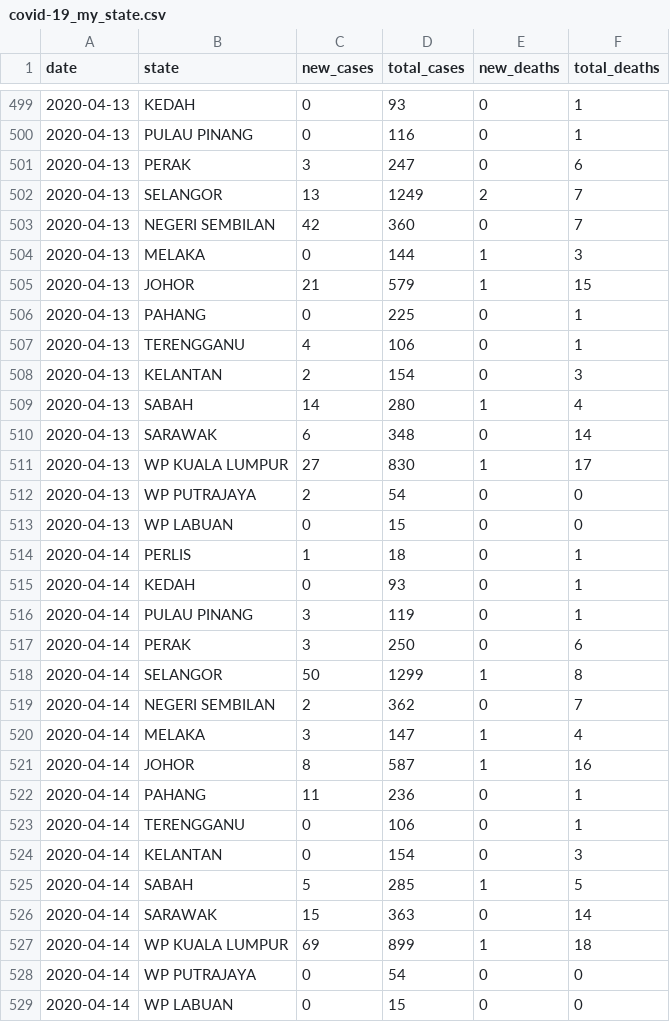
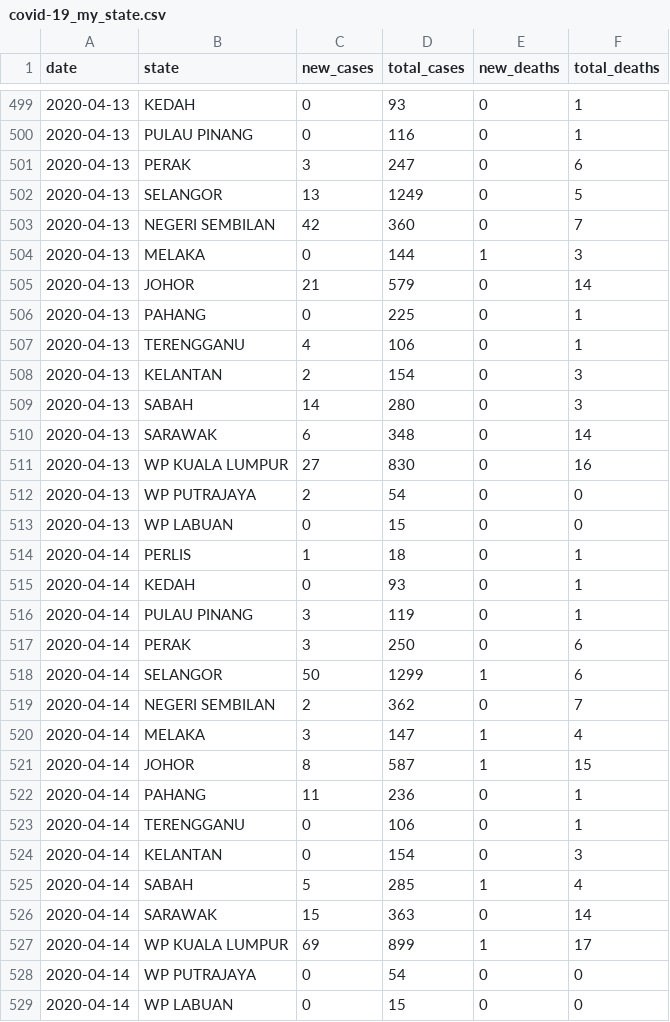
Before and after one commit to wnarifin/covid-19-malaysia, a CSV file: covid-19_my_state.csv, drawn as a sheet; only a part is shown, gaps mark what is left out.

```diff
--- a/covid-19_my_state.csv
+++ b/covid-19_my_state.csv
@@ -501,6 +501,6 @@
 2020-04-13,"PERAK",3,247,0,6
-2020-04-13,"SELANGOR",13,1249,2,7
+2020-04-13,"SELANGOR",13,1249,0,5
 2020-04-13,"NEGERI SEMBILAN",42,360,0,7
 2020-04-13,"MELAKA",0,144,1,3
-2020-04-13,"JOHOR",21,579,1,15
+2020-04-13,"JOHOR",21,579,0,14
 2020-04-13,"PAHANG",0,225,0,1
@@ -508,5 +508,5 @@
 2020-04-13,"KELANTAN",2,154,0,3
-2020-04-13,"SABAH",14,280,1,4
+2020-04-13,"SABAH",14,280,0,3
 2020-04-13,"SARAWAK",6,348,0,14
-2020-04-13,"WP KUALA LUMPUR",27,830,1,17
+2020-04-13,"WP KUALA LUMPUR",27,830,0,16
 2020-04-13,"WP PUTRAJAYA",2,54,0,0
@@ -517,6 +517,6 @@
 2020-04-14,"PERAK",3,250,0,6
-2020-04-14,"SELANGOR",50,1299,1,8
+2020-04-14,"SELANGOR",50,1299,1,6
 2020-04-14,"NEGERI SEMBILAN",2,362,0,7
 2020-04-14,"MELAKA",3,147,1,4
-2020-04-14,"JOHOR",8,587,1,16
+2020-04-14,"JOHOR",8,587,1,15
 2020-04-14,"PAHANG",11,236,0,1
@@ -524,5 +524,5 @@
 2020-04-14,"KELANTAN",0,154,0,3
-2020-04-14,"SABAH",5,285,1,5
+2020-04-14,"SABAH",5,285,1,4
 2020-04-14,"SARAWAK",15,363,0,14
-2020-04-14,"WP KUALA LUMPUR",69,899,1,18
+2020-04-14,"WP KUALA LUMPUR",69,899,1,17
 2020-04-14,"WP PUTRAJAYA",0,54,0,0
```
Also changed, not shown: 1 other file.
